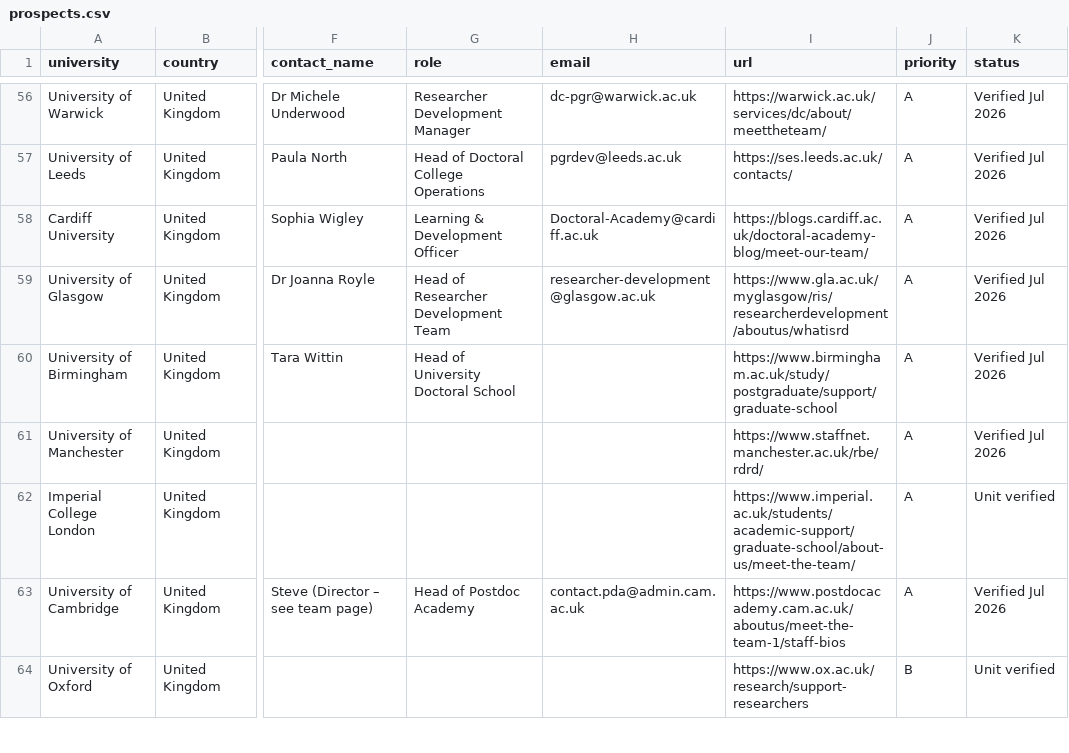
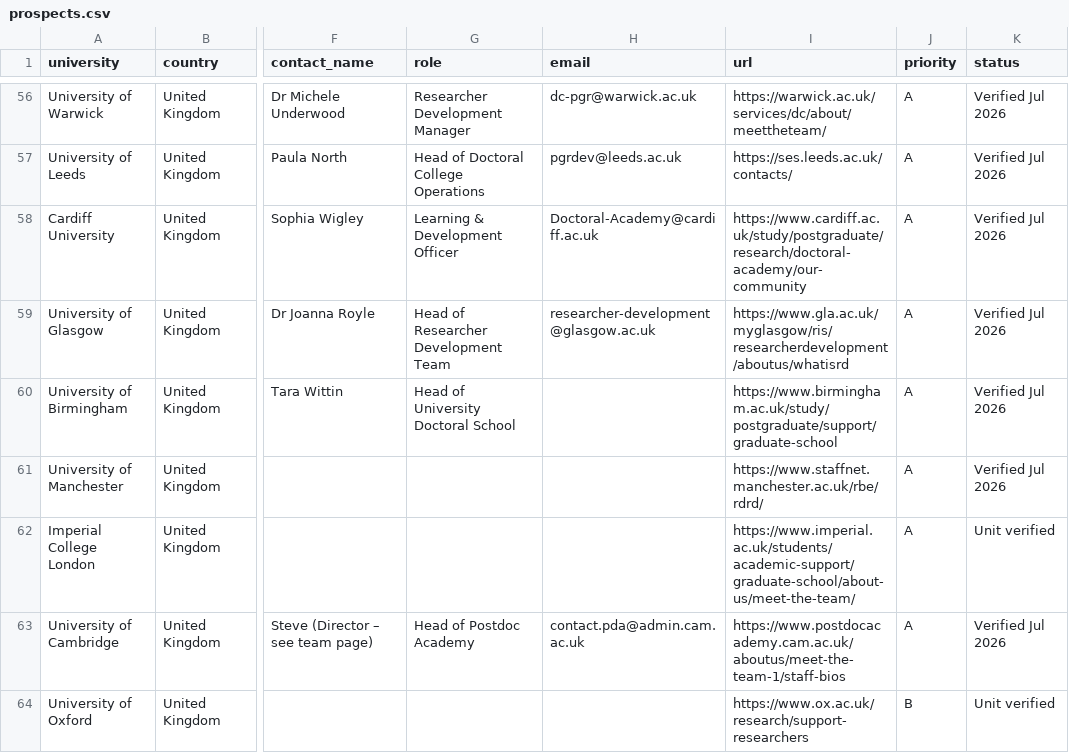
Before and after one commit to mina-70/abm-prospect, a CSV file: prospects.csv, drawn as a sheet; only a part is shown, gaps mark what is left out; the diff names each change by its address in the sheet, - before the commit and + after, or states it on an @@ line.

Commit message:
Update prospects.csv

```diff
--- a/prospects.csv
+++ b/prospects.csv
-I58 (url): https://blogs.cardiff.ac.uk/doctoral-academy-blog/meet-our-team/
+I58 (url): https://www.cardiff.ac.uk/study/postgraduate/research/doctoral-academy/our-community
```
